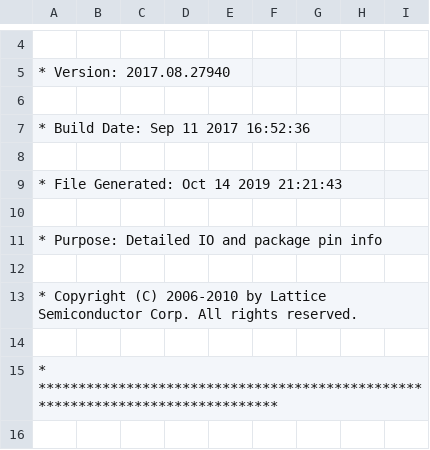
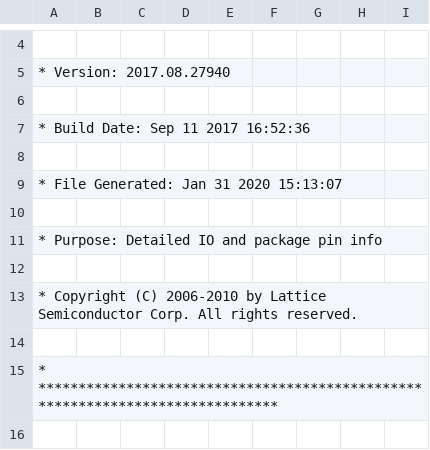
Before and after one commit to andrewkadis/HoloBlade, a CSV file: HoloBlade_Implmnt/sbt/outputs/packer/top_pin_table.CSV, drawn as a sheet; only a part is shown, gaps mark what is left out.

```diff
--- a/HoloBlade_Implmnt/sbt/outputs/packer/top_pin_table.CSV
+++ b/HoloBlade_Implmnt/sbt/outputs/packer/top_pin_table.CSV
@@ -8,3 +8,3 @@
 
-* File Generated:     Oct 14 2019 21:21:43
+* File Generated:     Jan 31 2020 15:13:07
 
```
Also changed, not shown: 43 other files.
